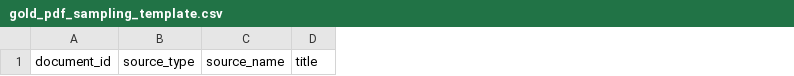
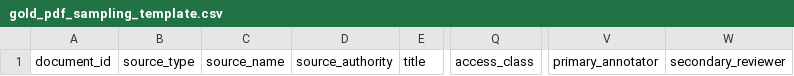
Before and after one commit to xhcscb/Pharma-R-D-Agent, a CSV file: research/phase2/gold_pdf_sampling_template.csv, drawn as a sheet; only a part is shown, gaps mark what is left out; the diff names each change by its address in the sheet, - before the commit and + after, or states it on an @@ line.

```diff
--- a/research/phase2/gold_pdf_sampling_template.csv
+++ b/research/phase2/gold_pdf_sampling_template.csv
+column D, row 1: source_authority
+column Q, row 1: access_class
+column V, row 1: primary_annotator
+column W, row 1: secondary_reviewer
```
Also changed, not shown: research/evidence/metric_candidates.csv, research/protocol_deviations.csv, 23 other files.
